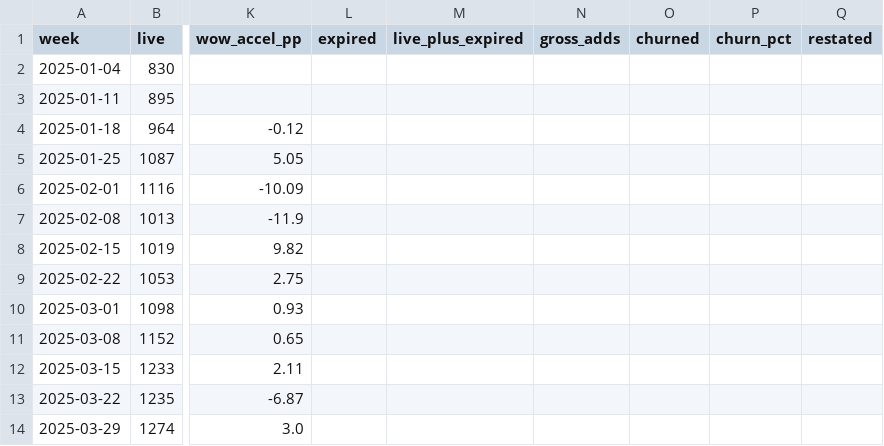
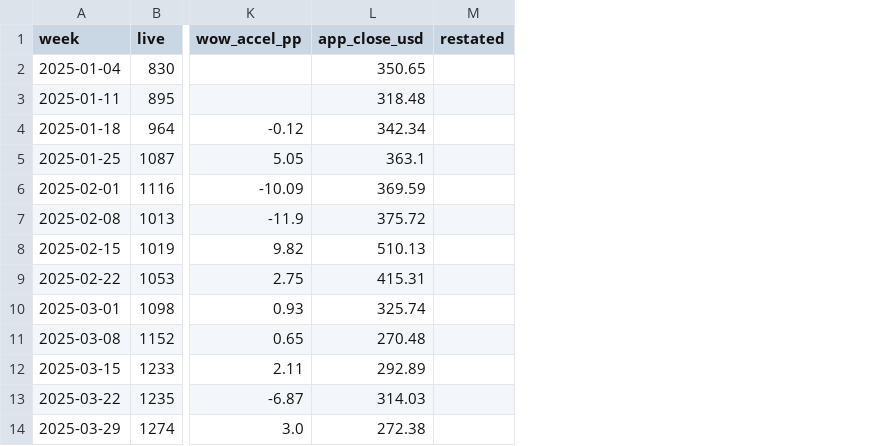
Before and after one commit to dlopezandres19-pixel/applovin-dashboard, a CSV file: data/weekly.csv, drawn as a sheet; only a part is shown, gaps mark what is left out; removed rows and columns are numbered as before the commit, all else as after; the diff names each change by its address in the sheet, - before the commit and + after, or states it on an @@ line.

```diff
--- a/data/weekly.csv
+++ b/data/weekly.csv
-column L (expired), empty
-column M (live_plus_expired), empty
-column N (gross_adds), empty
-column O (churned), empty
-column P (churn_pct), empty
+column L (app_close_usd), rows 2-14: 350.65 | 318.48 | 342.34 | 363.1 | 369.59 | 375.72 | 510.13 | 415.31 | 325.74 | 270.48 | 292.89 | 314.03 | 272.38
```
Also changed, not shown: 3 other files.
